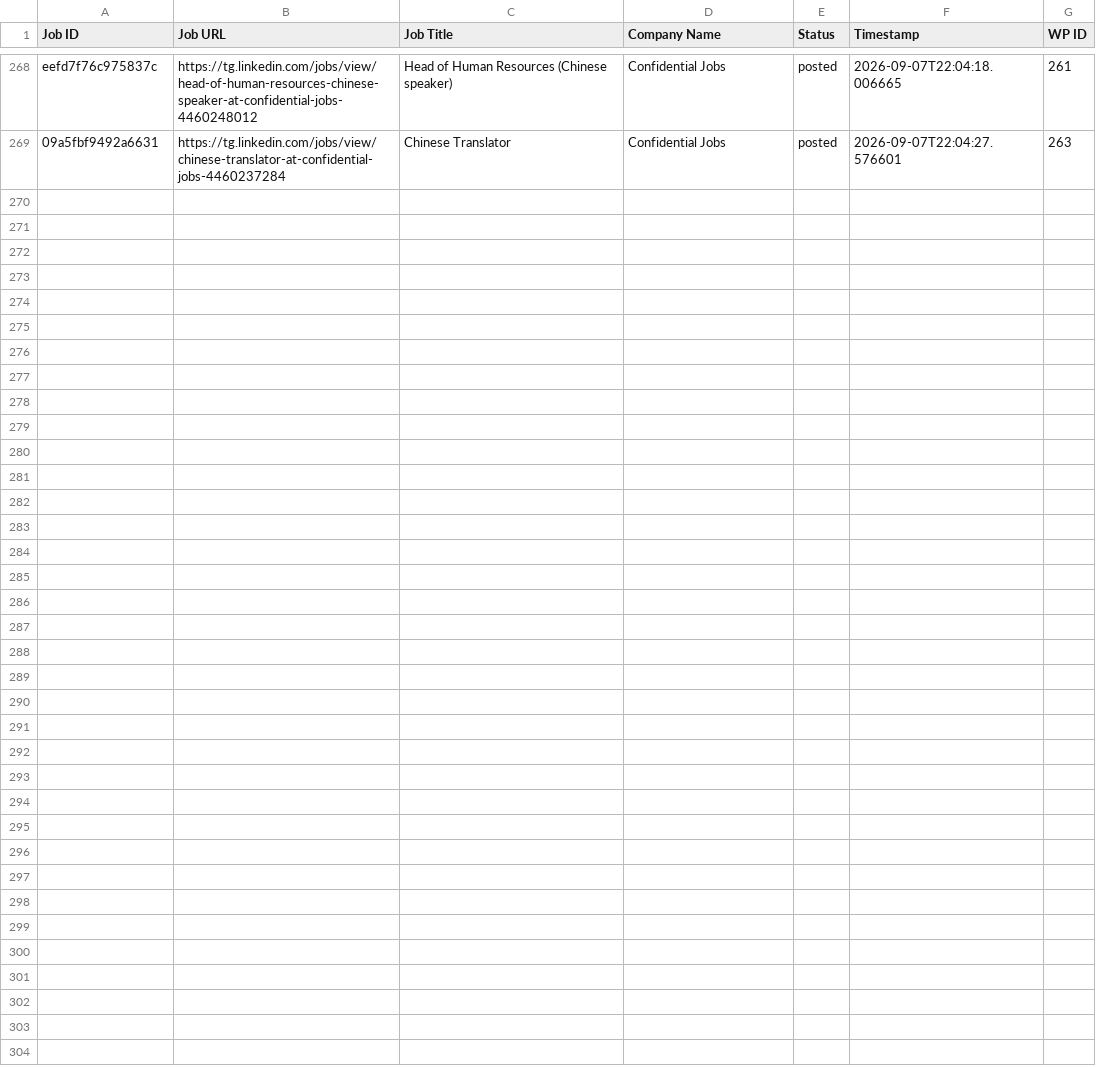
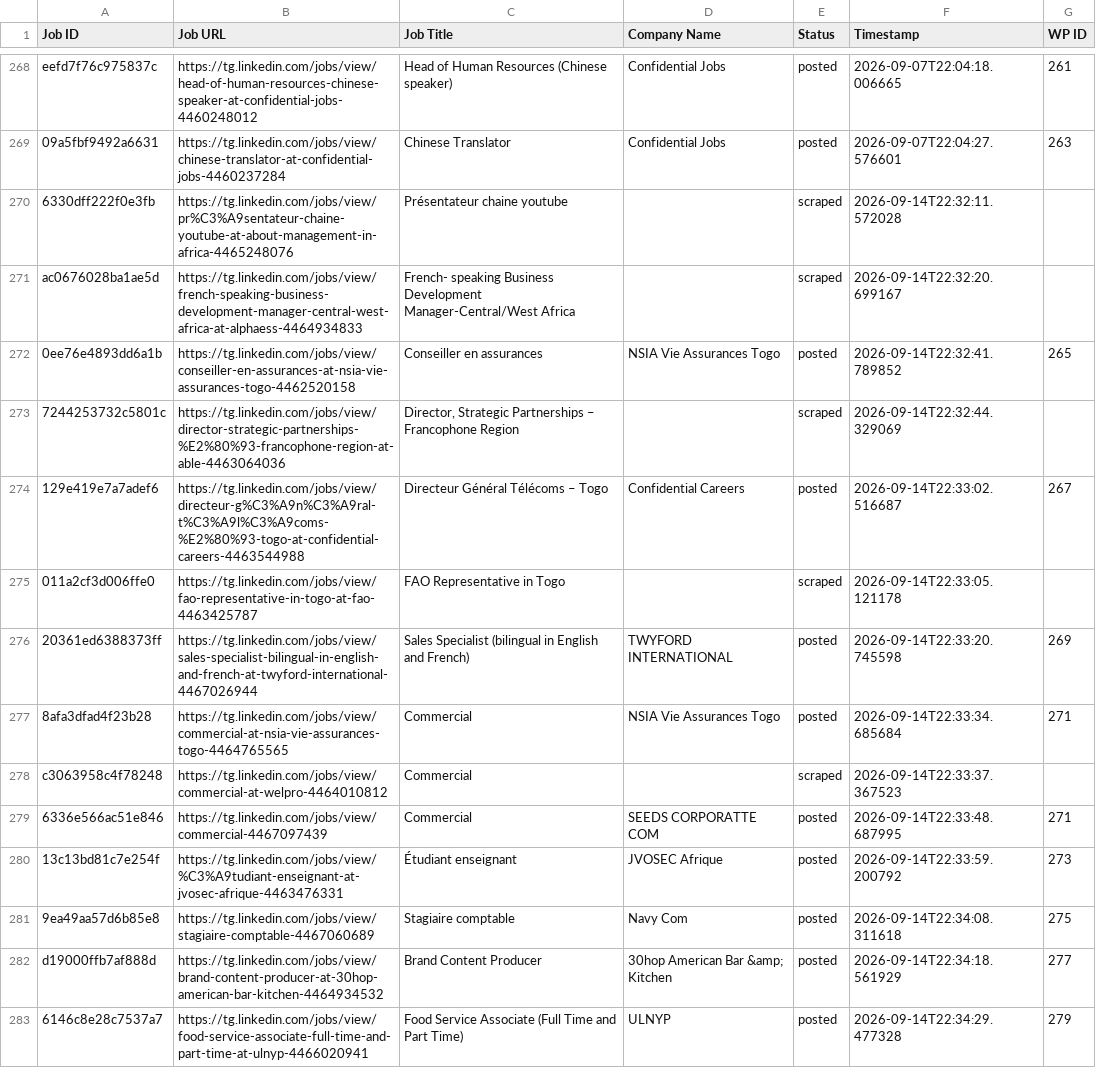
Before and after one commit to vindoky/tg, a CSV file: processed_jobs.csv, drawn as a sheet; only a part is shown, gaps mark what is left out; the diff names each change by its address in the sheet, - before the commit and + after, or states it on an @@ line.

```diff
--- a/processed_jobs.csv
+++ b/processed_jobs.csv
+row 270: 6330dff222f0e3fb | https://tg.linkedin.com/jobs/view/pr%C3%A9sentateur-chaine-youtube-at-about-management-in-africa-4465248076 | Présentateur chaine youtube |  | scraped | 2026-09-14T22:32:11.572028
+row 271: ac0676028ba1ae5d | https://tg.linkedin.com/jobs/view/french-speaking-business-development-manager-central-west-africa-at-alphaess-4464934833 | French- speaking Business Development Manager-Central/West Africa |  | scraped | 2026-09-14T22:32:20.699167
+row 272: 0ee76e4893dd6a1b | https://tg.linkedin.com/jobs/view/conseiller-en-assurances-at-nsia-vie-assurances-togo-4462520158 | Conseiller en assurances | NSIA Vie Assurances Togo | posted | 2026-09-14T22:32:41.789852 | 265
+row 273: 7244253732c5801c | https://tg.linkedin.com/jobs/view/director-strategic-partnerships-%E2%80%93-francophone-region-at-able-4463064036 | Director, Strategic Partnerships – Francophone Region |  | scraped | 2026-09-14T22:32:44.329069
+row 274: 129e419e7a7adef6 | https://tg.linkedin.com/jobs/view/directeur-g%C3%A9n%C3%A9ral-t%C3%A9l%C3%A9coms-%E2%80%93-togo-at-confidential-careers-4463544988 | Directeur Général Télécoms – Togo | Confidential Careers | posted | 2026-09-14T22:33:02.516687 | 267
+row 275: 011a2cf3d006ffe0 | https://tg.linkedin.com/jobs/view/fao-representative-in-togo-at-fao-4463425787 | FAO Representative in Togo |  | scraped | 2026-09-14T22:33:05.121178
+row 276: 20361ed6388373ff | https://tg.linkedin.com/jobs/view/sales-specialist-bilingual-in-english-and-french-at-twyford-international-4467026944 | Sales Specialist (bilingual in English and French) | TWYFORD INTERNATIONAL | posted | 2026-09-14T22:33:20.745598 | 269
+row 277: 8afa3dfad4f23b28 | https://tg.linkedin.com/jobs/view/commercial-at-nsia-vie-assurances-togo-4464765565 | Commercial | NSIA Vie Assurances Togo | posted | 2026-09-14T22:33:34.685684 | 271
+row 278: c3063958c4f78248 | https://tg.linkedin.com/jobs/view/commercial-at-welpro-4464010812 | Commercial |  | scraped | 2026-09-14T22:33:37.367523
+row 279: 6336e566ac51e846 | https://tg.linkedin.com/jobs/view/commercial-4467097439 | Commercial | SEEDS CORPORATTE COM | posted | 2026-09-14T22:33:48.687995 | 271
+row 280: 13c13bd81c7e254f | https://tg.linkedin.com/jobs/view/%C3%A9tudiant-enseignant-at-jvosec-afrique-4463476331 | Étudiant enseignant | JVOSEC Afrique | posted | 2026-09-14T22:33:59.200792 | 273
+row 281: 9ea49aa57d6b85e8 | https://tg.linkedin.com/jobs/view/stagiaire-comptable-4467060689 | Stagiaire comptable | Navy Com | posted | 2026-09-14T22:34:08.311618 | 275
+row 282: d19000ffb7af888d | https://tg.linkedin.com/jobs/view/brand-content-producer-at-30hop-american-bar-kitchen-4464934532 | Brand Content Producer | 30hop American Bar &amp; Kitchen | posted | 2026-09-14T22:34:18.561929 | 277
+row 283: 6146c8e28c7537a7 | https://tg.linkedin.com/jobs/view/food-service-associate-full-time-and-part-time-at-ulnyp-4466020941 | Food Service Associate (Full Time and Part Time) | ULNYP | posted | 2026-09-14T22:34:29.477328 | 279
```
